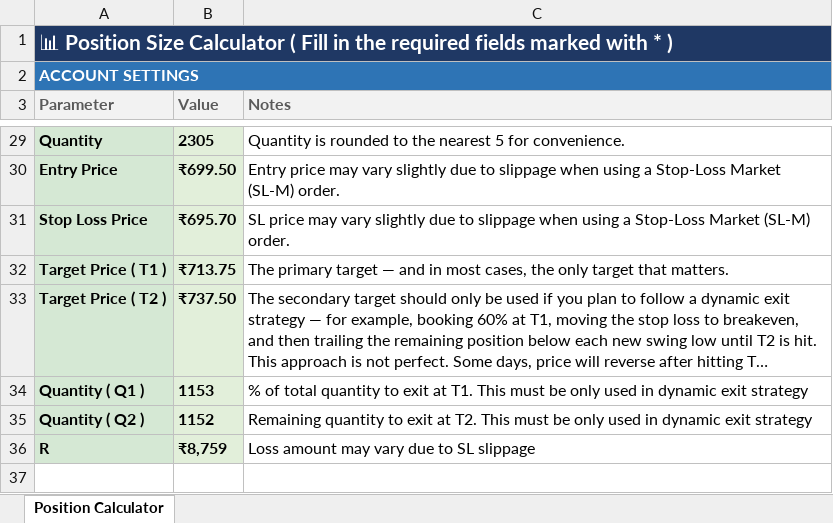
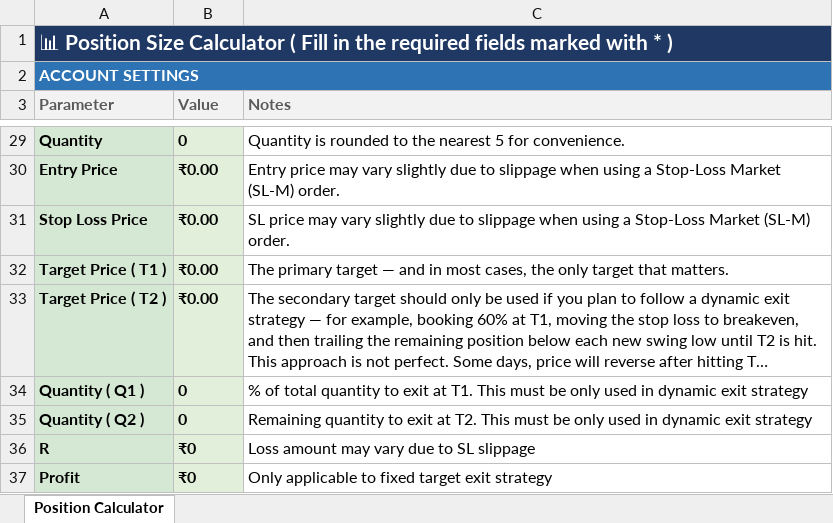
Before and after one commit to ishaqv/Tortoise-Trading-Lab, an Excel workbook: Position Size Calculator.xlsx, sheet Position Calculator, drawn as a sheet; only a part is shown, gaps mark what is left out; long unchanged cells end in …; values as stored, in another font and other column widths than the file's, no borders; charts and pictures not drawn; the diff covers the shown part only; the diff names each change by its address in the sheet, - before the commit and + after, or states it on an @@ line.

```diff
--- a/Position Size Calculator.xlsx (sheet Position Calculator)
+++ b/Position Size Calculator.xlsx (sheet Position Calculator)
-B29 (Value): 2305
+B29 (Value): 0
-B30 (Value): ₹699.50
+B30 (Value): ₹0.00
-B31 (Value): ₹695.70
+B31 (Value): ₹0.00
-B32 (Value): ₹713.75
+B32 (Value): ₹0.00
-B33 (Value): ₹737.50
+B33 (Value): ₹0.00
-B34 (Value): 1153
+B34 (Value): 0
-B35 (Value): 1152
+B35 (Value): 0
-B36 (Value): ₹8,759
+B36 (Value): ₹0
+row 37: Profit | ₹0 | Only applicable to fixed target exit strategy
```
Also changed, not shown: 1 added row, 1 removed row, 16 edited cells and cell formats elsewhere in this sheet, formulas that keep their value, 4 other files.
